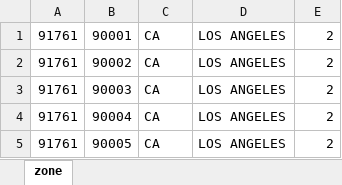
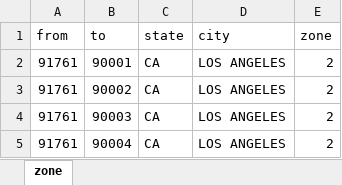
Before and after one commit to Great-MissG/fimile_bill, an Excel workbook: zone.xlsx, sheet zone, drawn as a sheet; only a part is shown; the shorter side is filled out with more unchanged rows; values as stored, in another font and other column widths than the file's, no borders; the diff names each change by its address in the sheet, - before the commit and + after, or states it on an @@ line.

Commit message:
Add files via upload

```diff
--- a/zone.xlsx (sheet zone)
+++ b/zone.xlsx (sheet zone)
+row 1: from | to | state | city | zone
```
